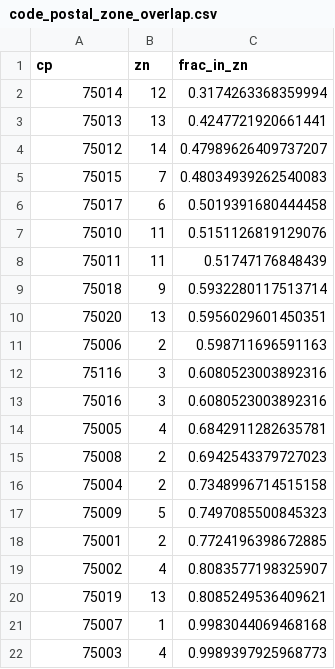
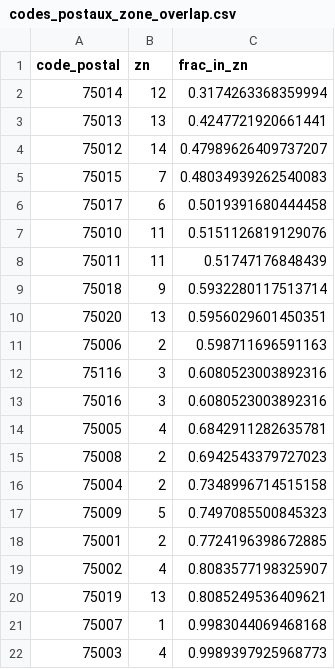
Before and after one commit to COrtsJosep/climate-risks-france, a CSV file: rent_control/data/codes_postaux_zone_overlap.csv (was rent_control/data/code_postal_zone_overlap.csv), drawn as a sheet.

```diff
--- a/rent_control/data/code_postal_zone_overlap.csv
+++ b/rent_control/data/codes_postaux_zone_overlap.csv
@@ -1,2 +1,2 @@
-cp,zn,frac_in_zn
+code_postal,zn,frac_in_zn
 75014,12,0.3174263368359994
```
Also changed, not shown: rent_control/data/conseils_de_quartier_rent_control.csv, rent_control/data/conseils_de_quartier_zone_overlap.csv, 17 other files.
